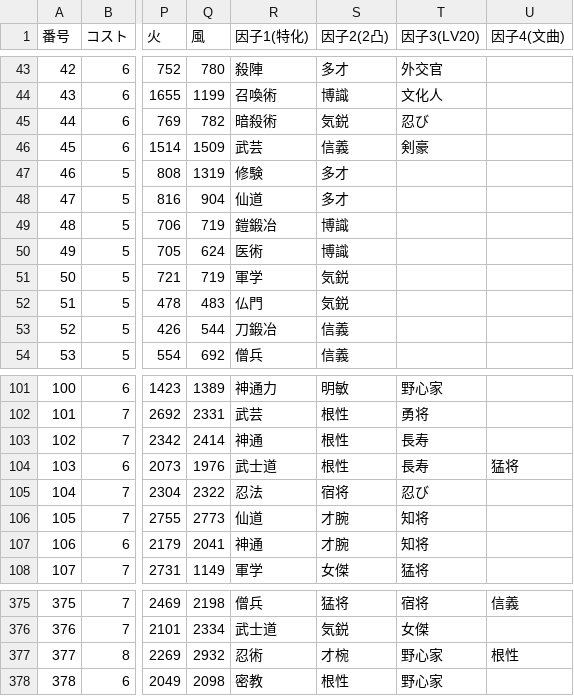
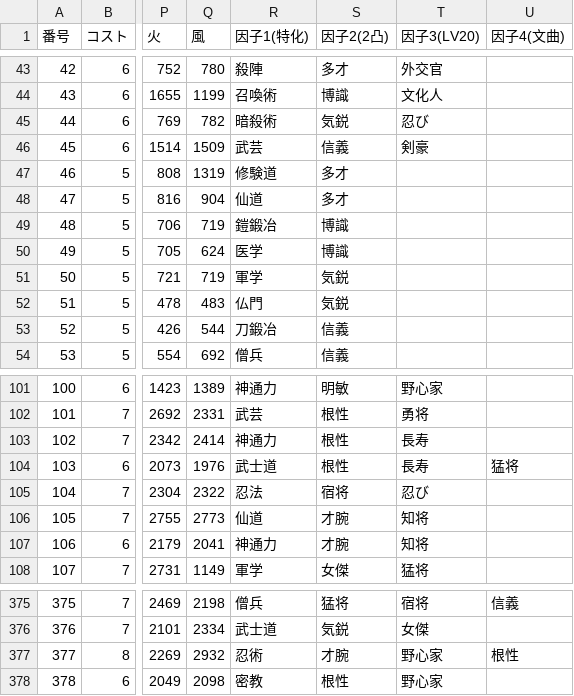
Before and after one commit to nobuon20030612-ops/Nobuon20030612-ops.github.io, a CSV file: 陣法/source-next/英傑一覧.csv, drawn as a sheet; only a part is shown, gaps mark what is left out; the diff names each change by its address in the sheet, - before the commit and + after, or states it on an @@ line.

```diff
--- a/陣法/source-next/英傑一覧.csv
+++ b/陣法/source-next/英傑一覧.csv
-R47 (因子1(特化)): 修験
+R47 (因子1(特化)): 修験道
-R50 (因子1(特化)): 医術
+R50 (因子1(特化)): 医学
-R103 (因子1(特化)): 神通
+R103 (因子1(特化)): 神通力
-R107 (因子1(特化)): 神通
+R107 (因子1(特化)): 神通力
-S377 (因子2(2凸)): 才椀
+S377 (因子2(2凸)): 才腕
```
Also changed, not shown: 陣法/data/jinpo_eiketsu_master.csv, 3 other files.
